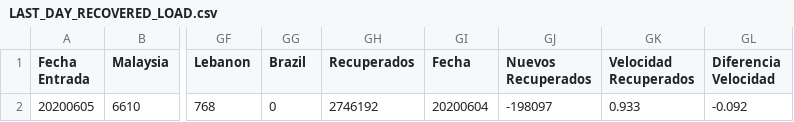
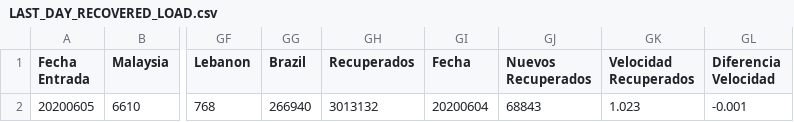
Before and after one commit to juanjmtzs/BI-COVID19, a CSV file: LAST_DAY_RECOVERED_LOAD.csv, drawn as a sheet; only a part is shown, gaps mark what is left out; the diff names each change by its address in the sheet, - before the commit and + after, or states it on an @@ line.

```diff
--- a/LAST_DAY_RECOVERED_LOAD.csv
+++ b/LAST_DAY_RECOVERED_LOAD.csv
-GG2 (Brazil): 0
+GG2 (Brazil): 266940
-GH2 (Recuperados): 2746192
+GH2 (Recuperados): 3013132
-GJ2 (Nuevos Recuperados): -198097
+GJ2 (Nuevos Recuperados): 68843
-GK2 (Velocidad Recuperados): 0.933
+GK2 (Velocidad Recuperados): 1.023
-GL2 (Diferencia Velocidad): -0.092
+GL2 (Diferencia Velocidad): -0.001
```
Also changed, not shown: LETALIDAD_LOAD.csv, LastDay.csv, 8 other files.
